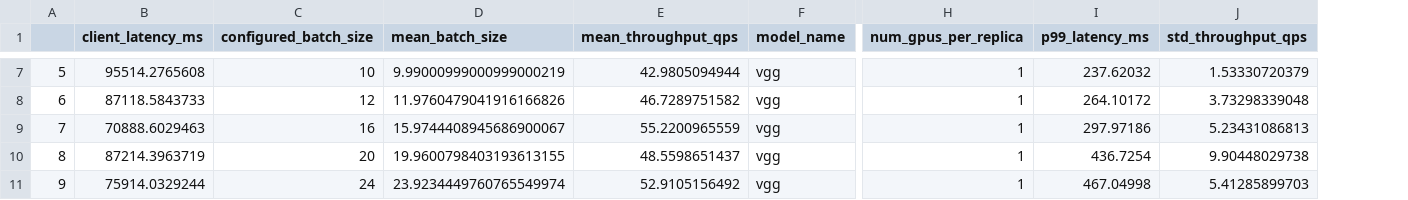
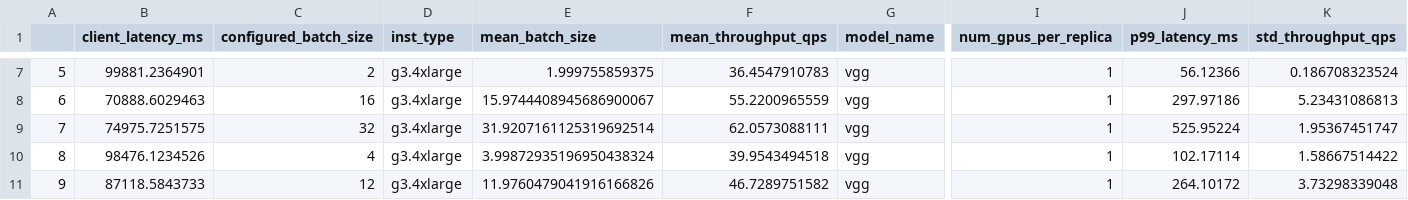
Before and after one commit to dcrankshaw/plots-model-comp-paper, a CSV file: results/single_model_profs/tf_vgg/summary.csv, drawn as a sheet; only a part is shown, gaps mark what is left out; addresses are those after the commit; the diff covers the shown part only; the diff names each change by its address in the sheet, - before the commit and + after, or states it on an @@ line.

```diff
--- a/results/single_model_profs/tf_vgg/summary.csv
+++ b/results/single_model_profs/tf_vgg/summary.csv
+column D (inst_type), rows 7-11: all g3.4xlarge
-B7 (client_latency_ms): 95514.2765608
+B7 (client_latency_ms): 99881.2364901
-C7 (configured_batch_size): 10
+C7 (configured_batch_size): 2
-E7 (mean_batch_size): 9.99000999000999000219
+E7 (mean_batch_size): 1.999755859375
-F7 (mean_throughput_qps): 42.9805094944
+F7 (mean_throughput_qps): 36.4547910783
-J7 (p99_latency_ms): 237.62032
+J7 (p99_latency_ms): 56.12366
-K7 (std_throughput_qps): 1.53330720379
+K7 (std_throughput_qps): 0.186708323524
-B8 (client_latency_ms): 87118.5843733
+B8 (client_latency_ms): 70888.6029463
-C8 (configured_batch_size): 12
+C8 (configured_batch_size): 16
-E8 (mean_batch_size): 11.9760479041916166826
+E8 (mean_batch_size): 15.9744408945686900067
-F8 (mean_throughput_qps): 46.7289751582
+F8 (mean_throughput_qps): 55.2200965559
-J8 (p99_latency_ms): 264.10172
+J8 (p99_latency_ms): 297.97186
-K8 (std_throughput_qps): 3.73298339048
+K8 (std_throughput_qps): 5.23431086813
-B9 (client_latency_ms): 70888.6029463
+B9 (client_latency_ms): 74975.7251575
-C9 (configured_batch_size): 16
+C9 (configured_batch_size): 32
-E9 (mean_batch_size): 15.9744408945686900067
+E9 (mean_batch_size): 31.9207161125319692514
-F9 (mean_throughput_qps): 55.2200965559
+F9 (mean_throughput_qps): 62.0573088111
-J9 (p99_latency_ms): 297.97186
+J9 (p99_latency_ms): 525.95224
-K9 (std_throughput_qps): 5.23431086813
+K9 (std_throughput_qps): 1.95367451747
-B10 (client_latency_ms): 87214.3963719
+B10 (client_latency_ms): 98476.1234526
-C10 (configured_batch_size): 20
+C10 (configured_batch_size): 4
-E10 (mean_batch_size): 19.9600798403193613155
+E10 (mean_batch_size): 3.99872935196950438324
-F10 (mean_throughput_qps): 48.5598651437
+F10 (mean_throughput_qps): 39.9543494518
-J10 (p99_latency_ms): 436.7254
+J10 (p99_latency_ms): 102.17114
-K10 (std_throughput_qps): 9.90448029738
+K10 (std_throughput_qps): 1.58667514422
-B11 (client_latency_ms): 75914.0329244
+B11 (client_latency_ms): 87118.5843733
-C11 (configured_batch_size): 24
+C11 (configured_batch_size): 12
-E11 (mean_batch_size): 23.9234449760765549974
+E11 (mean_batch_size): 11.9760479041916166826
-F11 (mean_throughput_qps): 52.9105156492
+F11 (mean_throughput_qps): 46.7289751582
-J11 (p99_latency_ms): 467.04998
+J11 (p99_latency_ms): 264.10172
-K11 (std_throughput_qps): 5.41285899703
+K11 (std_throughput_qps): 3.73298339048
```
Also changed, not shown: 48 edited cells elsewhere in this file, results/single_model_profs/tf_inception/summary.csv, 6 other files.
